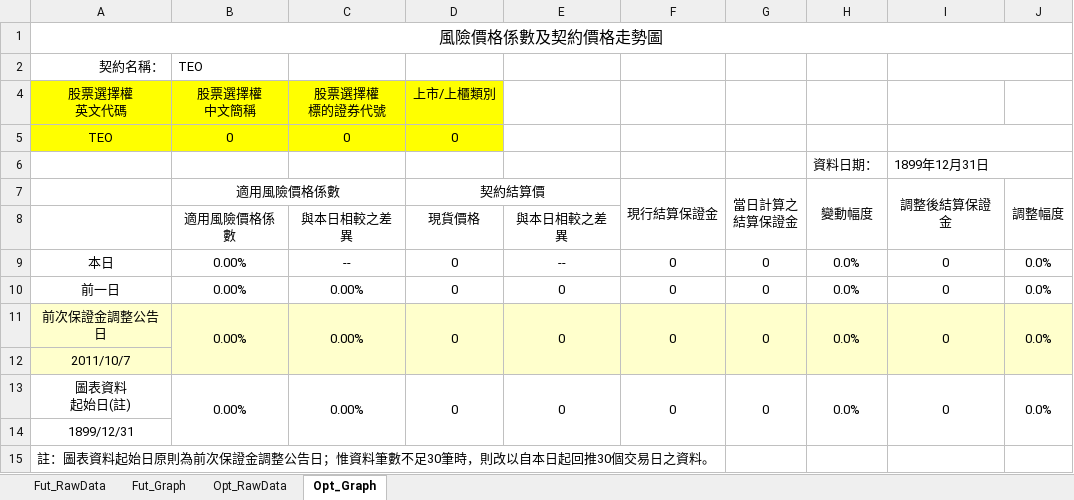
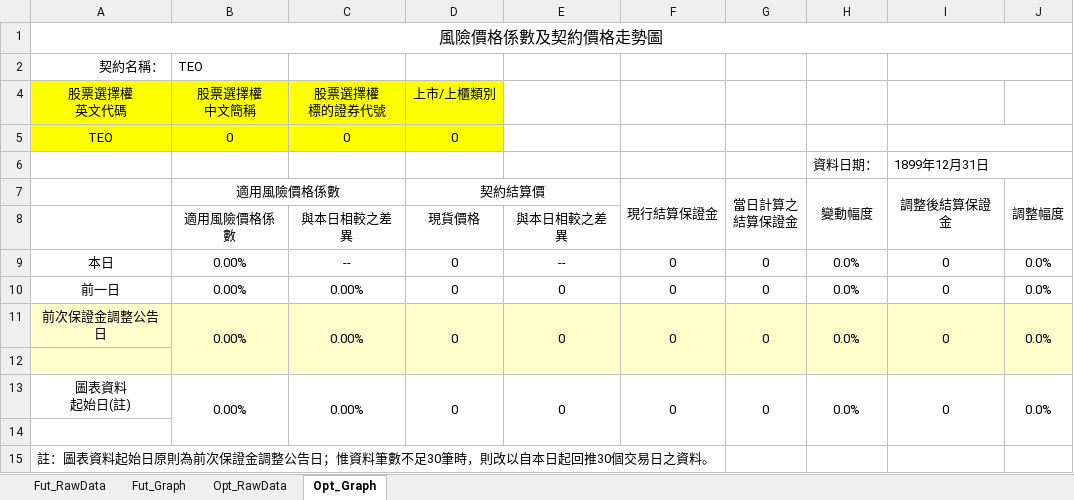
Before and after one commit to haotingchan/RekindlePhoenixCI, an Excel workbook: PhoenixCI/Excel_Template/40041.xlsx, sheet Opt_Graph, drawn as a sheet; values as stored, in another font and other column widths than the file's, no borders; charts and pictures not drawn; the diff names each change by its address in the sheet, - before the commit and + after, or states it on an @@ line.

```diff
--- a/PhoenixCI/Excel_Template/40041.xlsx (sheet Opt_Graph)
+++ b/PhoenixCI/Excel_Template/40041.xlsx (sheet Opt_Graph)
-A12: 2011/10/7
+A12: (empty)
-A14: 1899/12/31
+A14: (empty)
```
Also changed, not shown: sheet Opt_RawData, sheet Fut_RawData, sheet Fut_Graph, charts or pictures, 2 other files.
